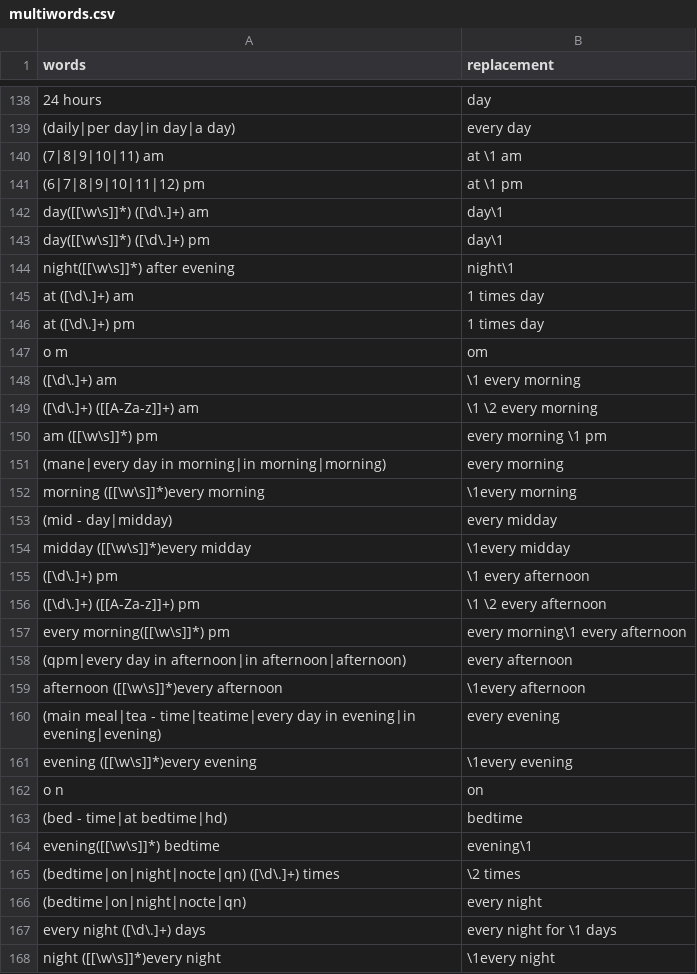
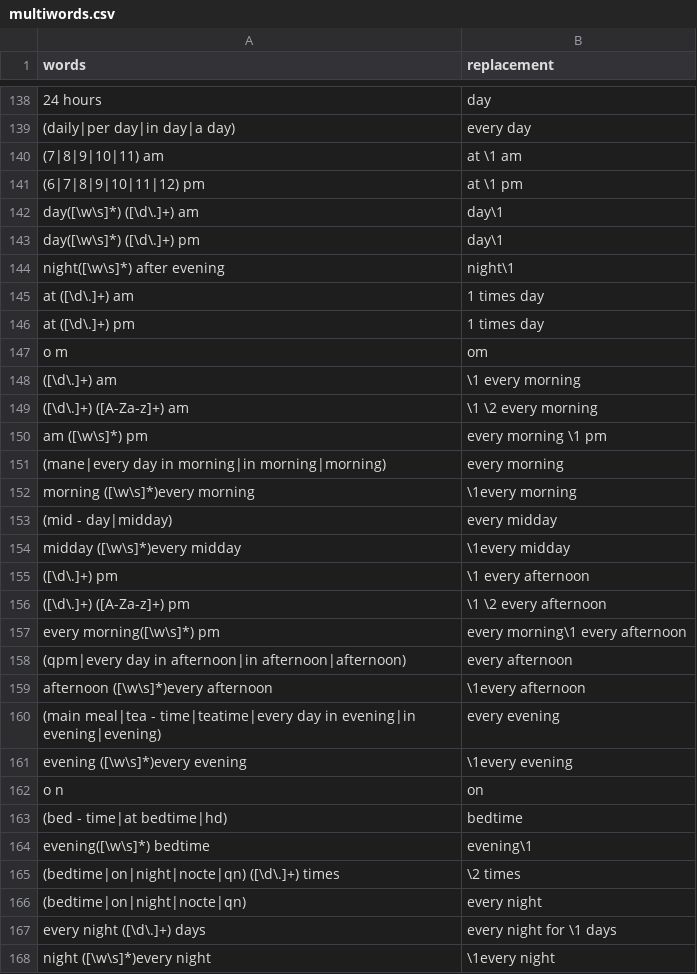
Before and after one commit to uclh-criu/miade, a CSV file: src/miade/data/multiwords.csv, drawn as a sheet; only a part is shown, gaps mark what is left out; the diff covers the shown part only; the diff names each change by its address in the sheet, - before the commit and + after, or states it on an @@ line.

```diff
--- a/src/miade/data/multiwords.csv
+++ b/src/miade/data/multiwords.csv
-A142 (words): day([[\w\s]]*) ([\d\.]+) am
+A142 (words): day([\w\s]*) ([\d\.]+) am
-A143 (words): day([[\w\s]]*) ([\d\.]+) pm
+A143 (words): day([\w\s]*) ([\d\.]+) pm
-A144 (words): night([[\w\s]]*) after evening
+A144 (words): night([\w\s]*) after evening
-A149 (words): ([\d\.]+) ([[A-Za-z]]+) am
+A149 (words): ([\d\.]+) ([A-Za-z]+) am
-A150 (words): am ([[\w\s]]*) pm
+A150 (words): am ([\w\s]*) pm
-A152 (words): morning ([[\w\s]]*)every morning
+A152 (words): morning ([\w\s]*)every morning
-A154 (words): midday ([[\w\s]]*)every midday
+A154 (words): midday ([\w\s]*)every midday
-A156 (words): ([\d\.]+) ([[A-Za-z]]+) pm
+A156 (words): ([\d\.]+) ([A-Za-z]+) pm
-A157 (words): every morning([[\w\s]]*) pm
+A157 (words): every morning([\w\s]*) pm
-A159 (words): afternoon ([[\w\s]]*)every afternoon
+A159 (words): afternoon ([\w\s]*)every afternoon
-A161 (words): evening ([[\w\s]]*)every evening
+A161 (words): evening ([\w\s]*)every evening
-A164 (words): evening([[\w\s]]*) bedtime
+A164 (words): evening([\w\s]*) bedtime
-A168 (words): night ([[\w\s]]*)every night
+A168 (words): night ([\w\s]*)every night
```
Also changed, not shown: 1 added row and 24 edited cells elsewhere in this file, src/miade/data/patterns.csv, src/miade/data/singlewords.csv, 14 other files.
